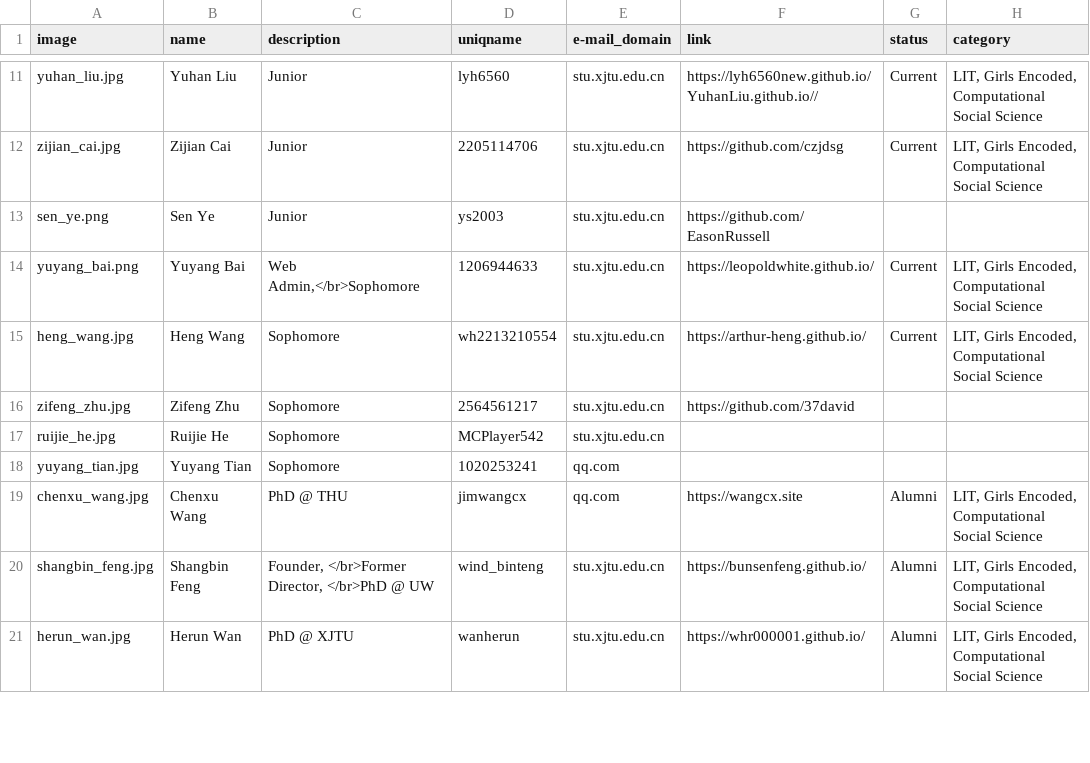
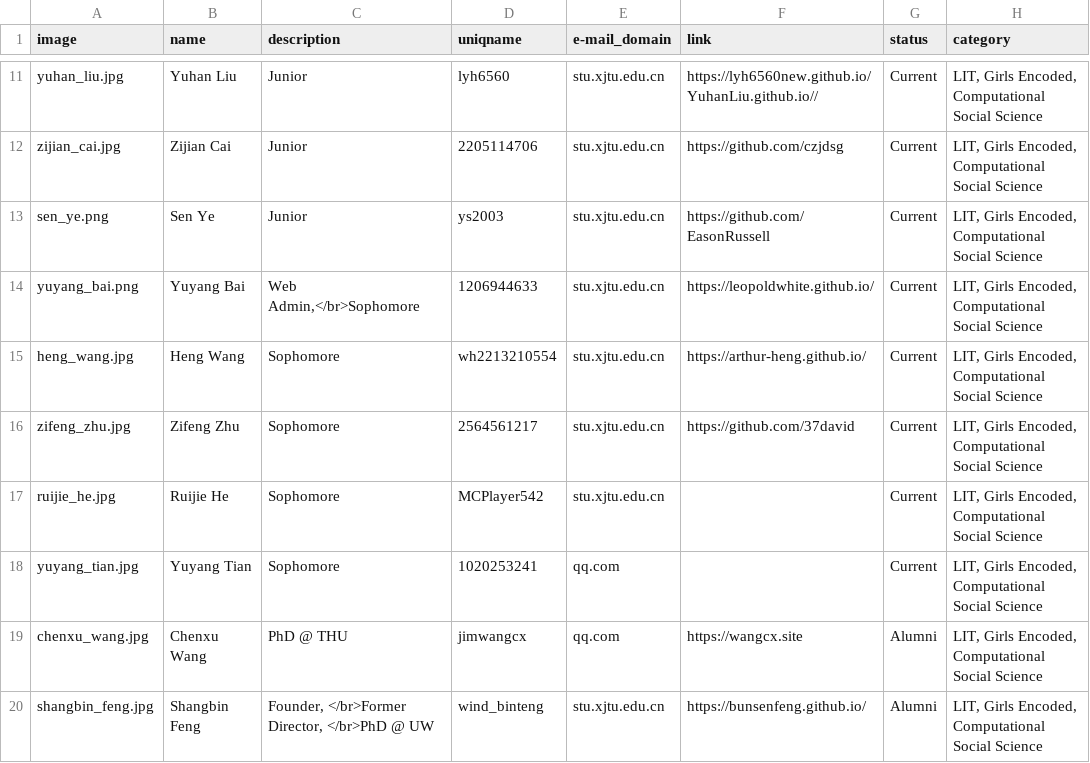
Before and after one commit to leopoldwhite/LuoUndergradXJTU.github.io, a CSV file: data/people.csv, drawn as a sheet; only a part is shown, gaps mark what is left out; the shorter side is filled out with more unchanged rows.

Commit message:
Update peopel.csv

```diff
--- a/data/people.csv
+++ b/data/people.csv
@@ -12,8 +12,8 @@ yuhan_liu.jpg,Yuhan Liu,Junior,lyh6560,stu.xjtu.edu.cn,https://lyh6560new.github
 zijian_cai.jpg,Zijian Cai,Junior,2205114706,stu.xjtu.edu.cn,https://github.com/czjdsg,Current,"LIT, Girls Encoded, Computational Social Science"
-sen_ye.png,Sen Ye,Junior,ys2003,stu.xjtu.edu.cn,https://github.com/EasonRussell,,
+sen_ye.png,Sen Ye,Junior,ys2003,stu.xjtu.edu.cn,https://github.com/EasonRussell,Current,"LIT, Girls Encoded, Computational Social Science"
 yuyang_bai.png,Yuyang Bai,"Web Admin,</br>Sophomore",1206944633,stu.xjtu.edu.cn,https://leopoldwhite.github.io/,Current,"LIT, Girls Encoded, Computational Social Science"
 heng_wang.jpg,Heng Wang,Sophomore,wh2213210554,stu.xjtu.edu.cn,https://arthur-heng.github.io/,Current,"LIT, Girls Encoded, Computational Social Science"
-zifeng_zhu.jpg,Zifeng Zhu,Sophomore,2564561217,stu.xjtu.edu.cn,https://github.com/37david,,
-ruijie_he.jpg,Ruijie He,Sophomore,MCPlayer542,stu.xjtu.edu.cn,,,
-yuyang_tian.jpg,Yuyang Tian,Sophomore,1020253241,qq.com,,,
+zifeng_zhu.jpg,Zifeng Zhu,Sophomore,2564561217,stu.xjtu.edu.cn,https://github.com/37david,Current,"LIT, Girls Encoded, Computational Social Science"
+ruijie_he.jpg,Ruijie He,Sophomore,MCPlayer542,stu.xjtu.edu.cn,,Current,"LIT, Girls Encoded, Computational Social Science"
+yuyang_tian.jpg,Yuyang Tian,Sophomore,1020253241,qq.com,,Current,"LIT, Girls Encoded, Computational Social Science"
 chenxu_wang.jpg,Chenxu Wang,PhD @ THU,jimwangcx,qq.com,https://wangcx.site,Alumni,"LIT, Girls Encoded, Computational Social Science"
```
